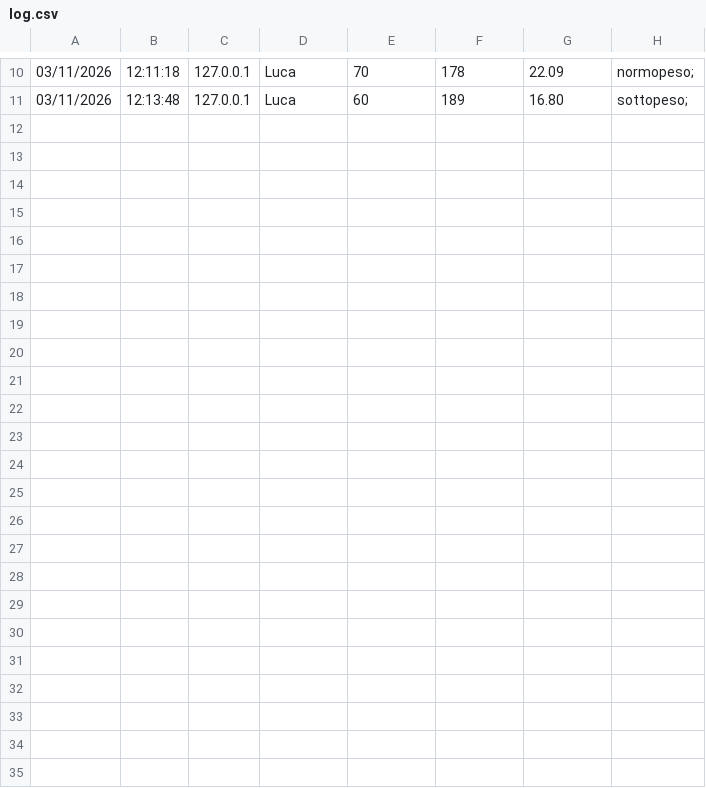
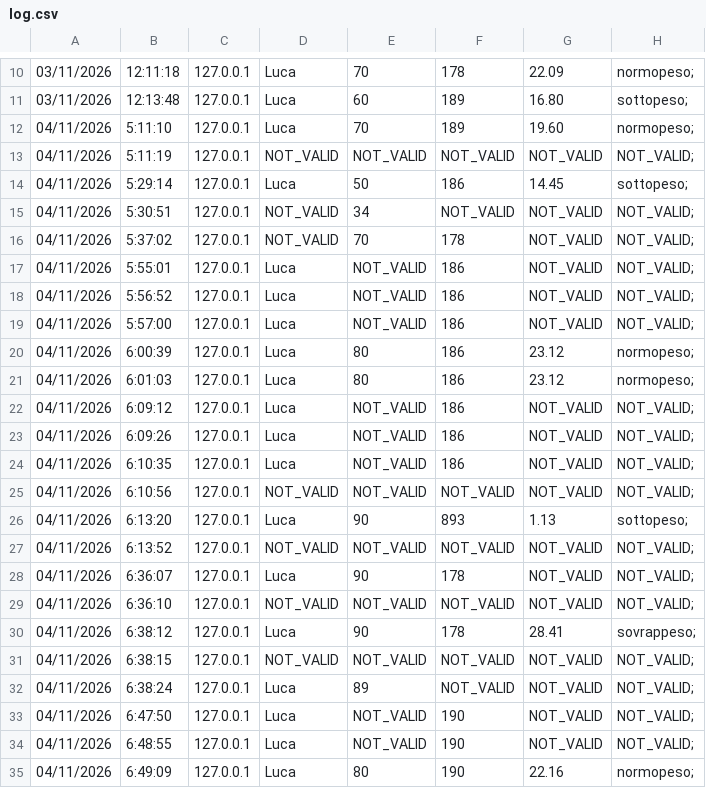
Before and after one commit to MattiaCodi19/calcolatore-bmi-marzullo, a CSV file: log.csv, drawn as a sheet; only a part is shown, gaps mark what is left out.

```diff
--- a/log.csv
+++ b/log.csv
@@ -11 +11,25 @@
 03/11/2026, 12:13:48, 127.0.0.1, Luca, 60, 189, 16.80, sottopeso;
+04/11/2026, 5:11:10, 127.0.0.1, Luca, 70, 189, 19.60, normopeso;
+04/11/2026, 5:11:19, 127.0.0.1, NOT_VALID, NOT_VALID, NOT_VALID, NOT_VALID, NOT_VALID;
+04/11/2026, 5:29:14, 127.0.0.1, Luca, 50, 186, 14.45, sottopeso;
+04/11/2026, 5:30:51, 127.0.0.1, NOT_VALID, 34, NOT_VALID, NOT_VALID, NOT_VALID;
+04/11/2026, 5:37:02, 127.0.0.1, NOT_VALID, 70, 178, NOT_VALID, NOT_VALID;
+04/11/2026, 5:55:01, 127.0.0.1, Luca, NOT_VALID, 186, NOT_VALID, NOT_VALID;
+04/11/2026, 5:56:52, 127.0.0.1, Luca, NOT_VALID, 186, NOT_VALID, NOT_VALID;
+04/11/2026, 5:57:00, 127.0.0.1, Luca, NOT_VALID, 186, NOT_VALID, NOT_VALID;
+04/11/2026, 6:00:39, 127.0.0.1, Luca, 80, 186, 23.12, normopeso;
+04/11/2026, 6:01:03, 127.0.0.1, Luca, 80, 186, 23.12, normopeso;
+04/11/2026, 6:09:12, 127.0.0.1, Luca, NOT_VALID, 186, NOT_VALID, NOT_VALID;
+04/11/2026, 6:09:26, 127.0.0.1, Luca, NOT_VALID, 186, NOT_VALID, NOT_VALID;
+04/11/2026, 6:10:35, 127.0.0.1, Luca, NOT_VALID, 186, NOT_VALID, NOT_VALID;
+04/11/2026, 6:10:56, 127.0.0.1, NOT_VALID, NOT_VALID, NOT_VALID, NOT_VALID, NOT_VALID;
+04/11/2026, 6:13:20, 127.0.0.1, Luca, 90, 893, 1.13, sottopeso;
+04/11/2026, 6:13:52, 127.0.0.1, NOT_VALID, NOT_VALID, NOT_VALID, NOT_VALID, NOT_VALID;
+04/11/2026, 6:36:07, 127.0.0.1, Luca, 90, 178, NOT_VALID, NOT_VALID;
+04/11/2026, 6:36:10, 127.0.0.1, NOT_VALID, NOT_VALID, NOT_VALID, NOT_VALID, NOT_VALID;
+04/11/2026, 6:38:12, 127.0.0.1, Luca, 90, 178, 28.41, sovrappeso;
+04/11/2026, 6:38:15, 127.0.0.1, NOT_VALID, NOT_VALID, NOT_VALID, NOT_VALID, NOT_VALID;
+04/11/2026, 6:38:24, 127.0.0.1, Luca, 89, NOT_VALID, NOT_VALID, NOT_VALID;
+04/11/2026, 6:47:50, 127.0.0.1, Luca, NOT_VALID, 190, NOT_VALID, NOT_VALID;
+04/11/2026, 6:48:55, 127.0.0.1, Luca, NOT_VALID, 190, NOT_VALID, NOT_VALID;
+04/11/2026, 6:49:09, 127.0.0.1, Luca, 80, 190, 22.16, normopeso;
```
Also changed, not shown: 1 other file.
